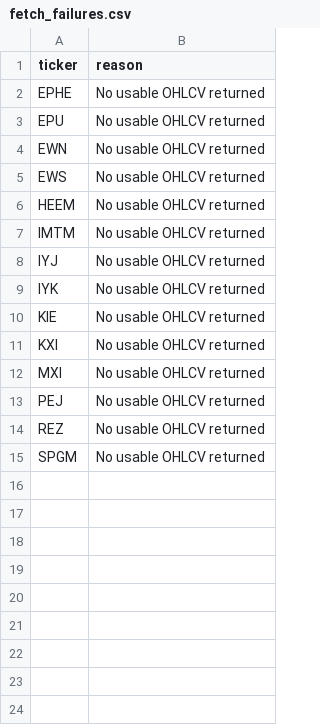
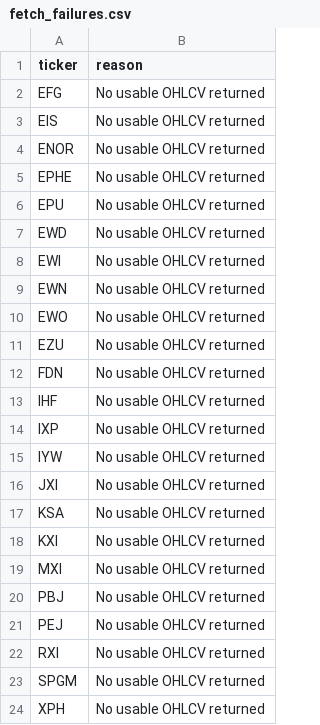
Before and after one commit to drynflying/global-market-rotation-engine, a CSV file: results/fetch_failures.csv, drawn as a sheet.

```diff
--- a/results/fetch_failures.csv
+++ b/results/fetch_failures.csv
@@ -1,15 +1,24 @@
 ticker,reason
+EFG,No usable OHLCV returned
+EIS,No usable OHLCV returned
+ENOR,No usable OHLCV returned
 EPHE,No usable OHLCV returned
 EPU,No usable OHLCV returned
+EWD,No usable OHLCV returned
+EWI,No usable OHLCV returned
 EWN,No usable OHLCV returned
-EWS,No usable OHLCV returned
-HEEM,No usable OHLCV returned
-IMTM,No usable OHLCV returned
-IYJ,No usable OHLCV returned
-IYK,No usable OHLCV returned
-KIE,No usable OHLCV returned
+EWO,No usable OHLCV returned
+EZU,No usable OHLCV returned
+FDN,No usable OHLCV returned
+IHF,No usable OHLCV returned
+IXP,No usable OHLCV returned
+IYW,No usable OHLCV returned
+JXI,No usable OHLCV returned
+KSA,No usable OHLCV returned
 KXI,No usable OHLCV returned
 MXI,No usable OHLCV returned
+PBJ,No usable OHLCV returned
 PEJ,No usable OHLCV returned
-REZ,No usable OHLCV returned
+RXI,No usable OHLCV returned
 SPGM,No usable OHLCV returned
+XPH,No usable OHLCV returned
```
Also changed, not shown: results/rotation_latest.csv, results/weekly_recommendation_shadow_outcomes.csv, 14 other files.
